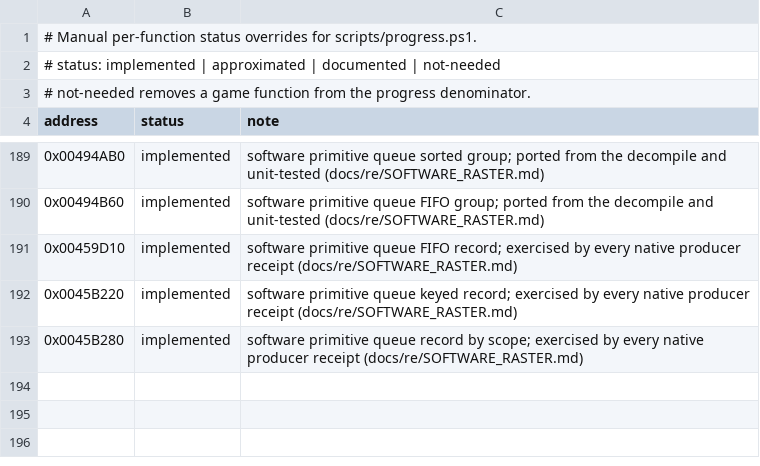
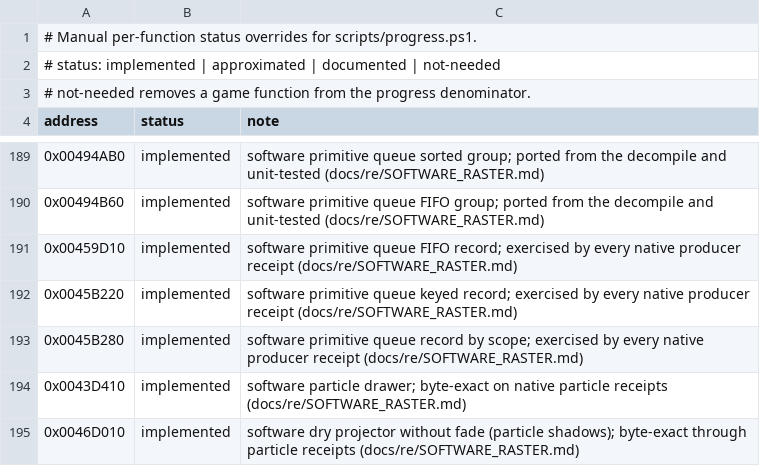
Before and after one commit to xndbogdan/OpenV2K, a CSV file: docs/progress/status.csv, drawn as a sheet; only a part is shown, gaps mark what is left out.

```diff
--- a/docs/progress/status.csv
+++ b/docs/progress/status.csv
@@ -193 +193,3 @@ address,status,note
 0x0045B280,implemented,software primitive queue record by scope; exercised by every native producer receipt (docs/re/SOFTWARE_RASTER.md)
+0x0043D410,implemented,software particle drawer; byte-exact on native particle receipts (docs/re/SOFTWARE_RASTER.md)
+0x0046D010,implemented,software dry projector without fade (particle shadows); byte-exact through particle receipts (docs/re/SOFTWARE_RASTER.md)
```
Also changed, not shown: 16 other files.
